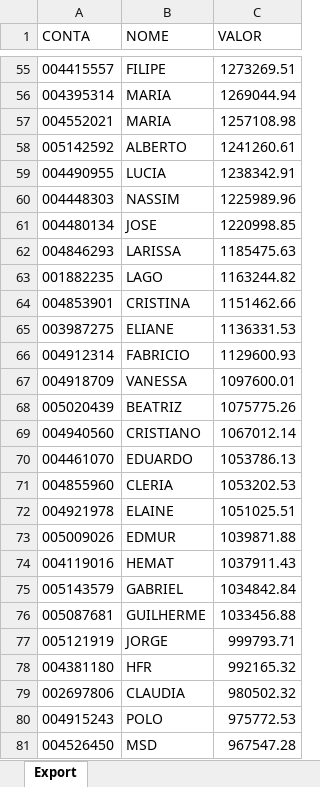
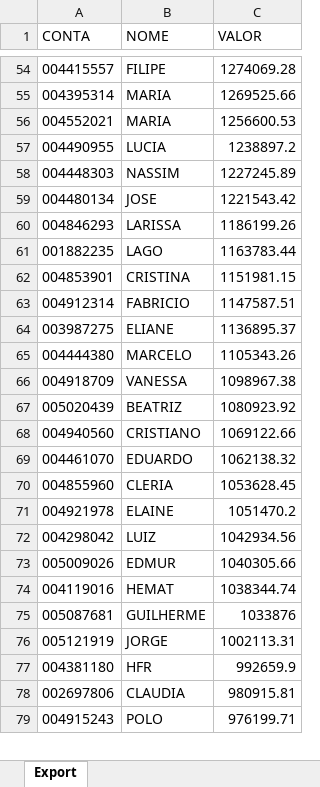
Before and after one commit to lauroteles/app_mesa_de_opera-es_corrigido, an Excel workbook: PL Total.xlsx, sheet Export, drawn as a sheet; only a part is shown, gaps mark what is left out; values as stored, in another font and other column widths than the file's, no borders; removed rows and columns are numbered as before the commit, all else as after; the diff covers the shown part only; the diff names each change by its address in the sheet, - before the commit and + after, or states it on an @@ line.

```diff
--- a/PL Total.xlsx (sheet Export)
+++ b/PL Total.xlsx (sheet Export)
-C54 (VALOR): 1273269.51
+C54 (VALOR): 1274069.28
-C55 (VALOR): 1269044.94
+C55 (VALOR): 1269525.66
-C56 (VALOR): 1257108.98
+C56 (VALOR): 1256600.53
-row 58: 005142592 | ALBERTO | 1241260.61
-C57 (VALOR): 1238342.91
+C57 (VALOR): 1238897.2
-C58 (VALOR): 1225989.96
+C58 (VALOR): 1227245.89
-C59 (VALOR): 1220998.85
+C59 (VALOR): 1221543.42
-C60 (VALOR): 1185475.63
+C60 (VALOR): 1186199.26
-C61 (VALOR): 1163244.82
+C61 (VALOR): 1163783.44
-C62 (VALOR): 1151462.66
+C62 (VALOR): 1151981.15
-row 65: 003987275 | ELIANE | 1136331.53
-C63 (VALOR): 1129600.93
+C63 (VALOR): 1147587.51
+row 64: 003987275 | ELIANE | 1136895.37
+row 65: 004444380 | MARCELO | 1105343.26
-C66 (VALOR): 1097600.01
+C66 (VALOR): 1098967.38
-C67 (VALOR): 1075775.26
+C67 (VALOR): 1080923.92
-C68 (VALOR): 1067012.14
+C68 (VALOR): 1069122.66
-C69 (VALOR): 1053786.13
+C69 (VALOR): 1062138.32
-C70 (VALOR): 1053202.53
+C70 (VALOR): 1053628.45
-C71 (VALOR): 1051025.51
+C71 (VALOR): 1051470.2
+row 72: 004298042 | LUIZ | 1042934.56
-C73 (VALOR): 1039871.88
+C73 (VALOR): 1040305.66
-C74 (VALOR): 1037911.43
+C74 (VALOR): 1038344.74
-row 75: 005143579 | GABRIEL | 1034842.84
-C75 (VALOR): 1033456.88
+C75 (VALOR): 1033876
-C76 (VALOR): 999793.71
+C76 (VALOR): 1002113.31
-C77 (VALOR): 992165.32
+C77 (VALOR): 992659.9
-C78 (VALOR): 980502.32
+C78 (VALOR): 980915.81
-C79 (VALOR): 975772.53
+C79 (VALOR): 976199.71
-row 81: 004526450 | MSD | 967547.28
```
Also changed, not shown: 74 added rows, 73 removed rows and 406 edited cells elsewhere in this sheet, Saldo.xlsx, controle.xlsx.
